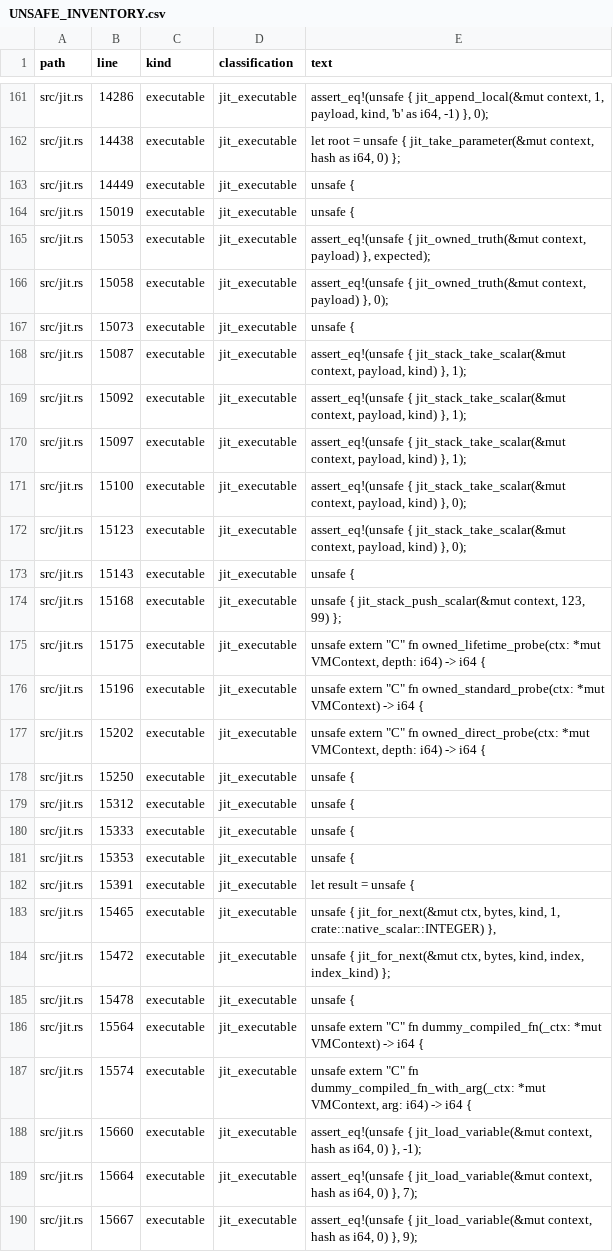
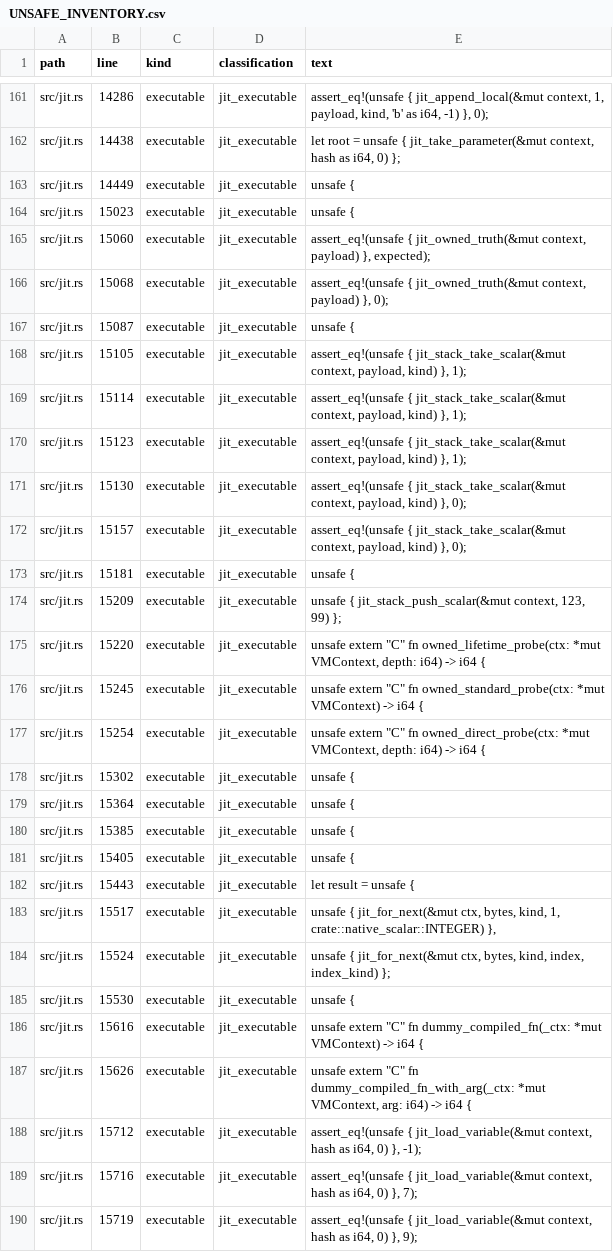
Before and after one commit to kujolang/kujo, a CSV file: docs/generated/UNSAFE_INVENTORY.csv, drawn as a sheet; only a part is shown, gaps mark what is left out; removed rows and columns are numbered as before the commit, all else as after; the diff covers the shown part only; the diff names each change by its address in the sheet, - before the commit and + after, or states it on an @@ line.

```diff
--- a/docs/generated/UNSAFE_INVENTORY.csv
+++ b/docs/generated/UNSAFE_INVENTORY.csv
-B164 (line): 15019
+B164 (line): 15023
-B165 (line): 15053
+B165 (line): 15060
-B166 (line): 15058
+B166 (line): 15068
-row 167: src/jit.rs | 15073 | executable | jit_executable | unsafe {
-E167 (text): assert_eq!(unsafe { jit_stack_take_scalar(&mut context, payload, kind) }, 1);
+E167 (text): unsafe {
-B168 (line): 15092
+B168 (line): 15105
-B169 (line): 15097
+B169 (line): 15114
-row 171: src/jit.rs | 15100 | executable | jit_executable | assert_eq!(unsafe { jit_stack_take_scalar(&mut context, payload, kind) }, 0);
-E170 (text): …kind) }, 0);
+E170 (text): …kind) }, 1);
+row 171: src/jit.rs | 15130 | executable | jit_executable | assert_eq!(unsafe { jit_stack_take_scalar(&mut context, payload, kind) }, 0);
+row 172: src/jit.rs | 15157 | executable | jit_executable | assert_eq!(unsafe { jit_stack_take_scalar(&mut context, payload, kind) }, 0);
-B173 (line): 15143
+B173 (line): 15181
-B174 (line): 15168
+B174 (line): 15209
-B175 (line): 15175
+B175 (line): 15220
-B176 (line): 15196
+B176 (line): 15245
-B177 (line): 15202
+B177 (line): 15254
-B178 (line): 15250
+B178 (line): 15302
-B179 (line): 15312
+B179 (line): 15364
-B180 (line): 15333
+B180 (line): 15385
-B181 (line): 15353
+B181 (line): 15405
-B182 (line): 15391
+B182 (line): 15443
-B183 (line): 15465
+B183 (line): 15517
-B184 (line): 15472
+B184 (line): 15524
-B185 (line): 15478
+B185 (line): 15530
-B186 (line): 15564
+B186 (line): 15616
-B187 (line): 15574
+B187 (line): 15626
-B188 (line): 15660
+B188 (line): 15712
-B189 (line): 15664
+B189 (line): 15716
-B190 (line): 15667
+B190 (line): 15719
```
Also changed, not shown: 2 edited cells elsewhere in this file, 3 other files.
